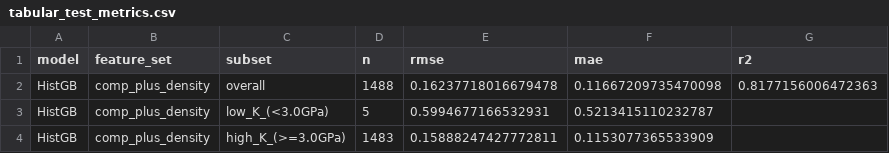
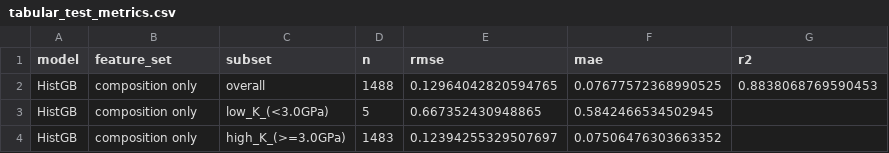
Before and after one commit to eateatyumm-kk/Materialmind, a CSV file: results/tabular_test_metrics.csv, drawn as a sheet.

```diff
--- a/results/tabular_test_metrics.csv
+++ b/results/tabular_test_metrics.csv
@@ -1,4 +1,4 @@
 model,feature_set,subset,n,rmse,mae,r2
-HistGB,comp_plus_density,overall,1488,0.16237718016679478,0.11667209735470098,0.8177156006472363
-HistGB,comp_plus_density,low_K_(<3.0GPa),5,0.5994677166532931,0.5213415110232787,
-HistGB,comp_plus_density,high_K_(>=3.0GPa),1483,0.15888247427772811,0.1153077365533909,
+HistGB,composition only,overall,1488,0.12964042820594765,0.07677572368990525,0.8838068769590453
+HistGB,composition only,low_K_(<3.0GPa),5,0.667352430948865,0.5842466534502945,
+HistGB,composition only,high_K_(>=3.0GPa),1483,0.12394255329507697,0.07506476303663352,
```
Also changed, not shown: data/materials_master.csv, data/splits/test_ids.csv, 29 other files.
